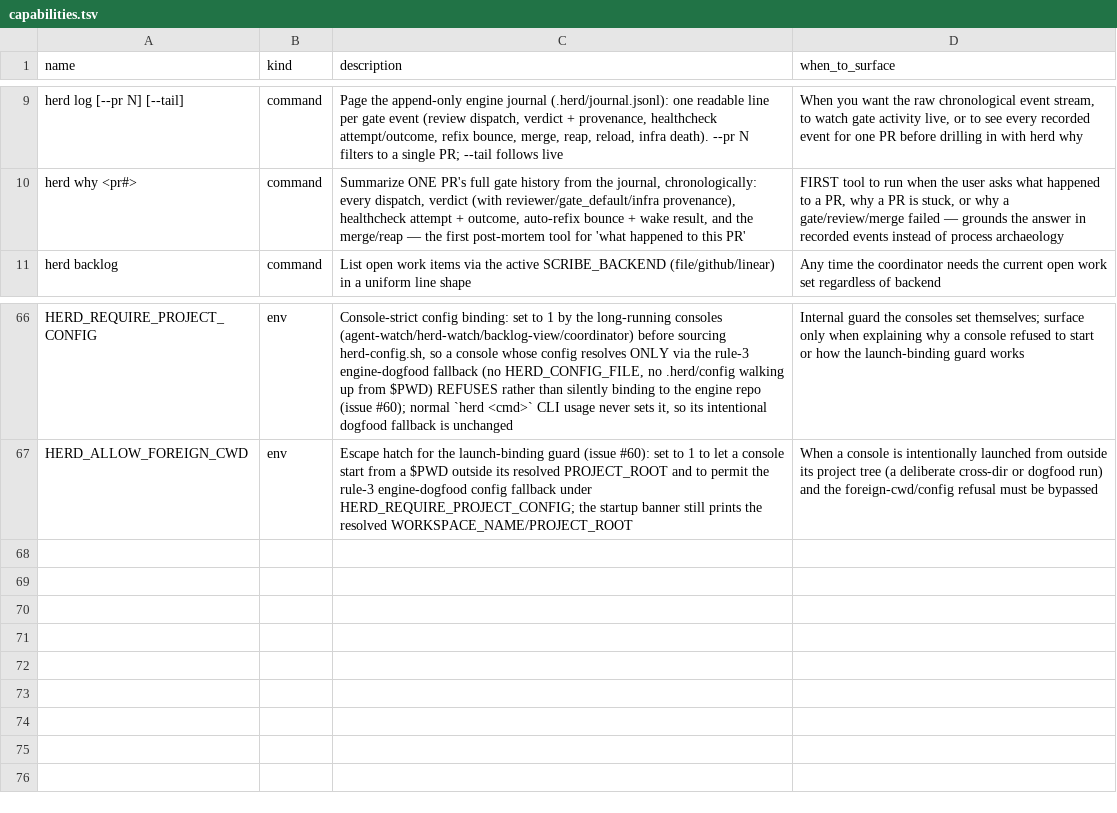
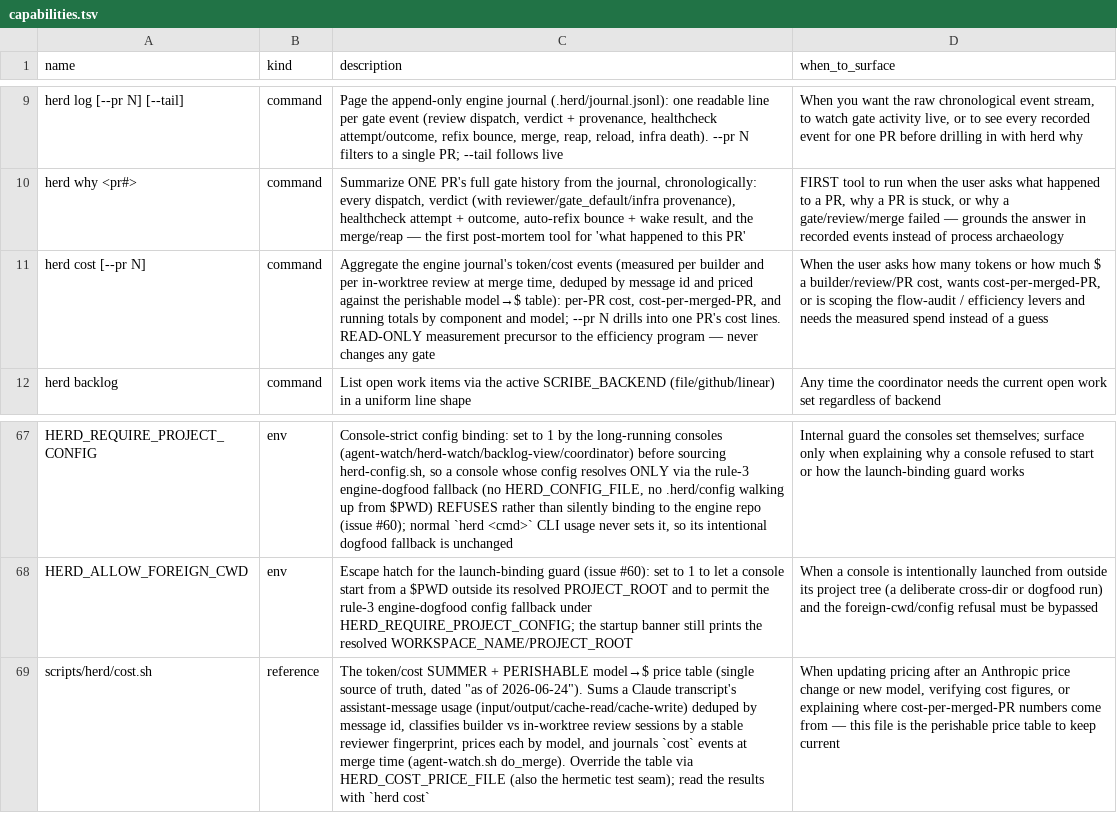
Before and after one commit to briankeegan1/herdkit, a TSV file: templates/capabilities.tsv, drawn as a sheet; only a part is shown, gaps mark what is left out; the diff names each change by its address in the sheet, - before the commit and + after, or states it on an @@ line.

```diff
--- a/templates/capabilities.tsv
+++ b/templates/capabilities.tsv
+row 11: herd cost [--pr N] | command | Aggregate the engine journal's token/cost events (measured per builder and per in-worktree review at merge time, deduped by message id and priced against the perishable model→$ table): per-PR cost, cost-per-merged-PR, and running totals by component and model; --pr N drills into one PR's cost lines. READ-ONLY measurement precursor to the efficiency program — never changes any gate | When the user asks how many tokens or how much $ a builder/review/PR cost, wants cost-per-merged-PR, or is scoping the flow-audit / efficiency levers and needs the measured spend instead of a guess
+row 69: scripts/herd/cost.sh | reference | The token/cost SUMMER + PERISHABLE model→$ price table (single source of truth, dated "as of 2026-06-24"). Sums a Claude transcript's assistant-message usage (input/output/cache-read/cache-write) deduped by message id, classifies builder vs in-worktree review sessions by a stable reviewer fingerprint, prices each by model, and journals `cost` events at merge time (agent-watch.sh do_merge). Override the table via HERD_COST_PRICE_FILE (also the hermetic test seam); read the results with `herd cost` | When updating pricing after an Anthropic price change or new model, verifying cost figures, or explaining where cost-per-merged-PR numbers come from — this file is the perishable price table to keep current
```
Also changed, not shown: 4 other files.
